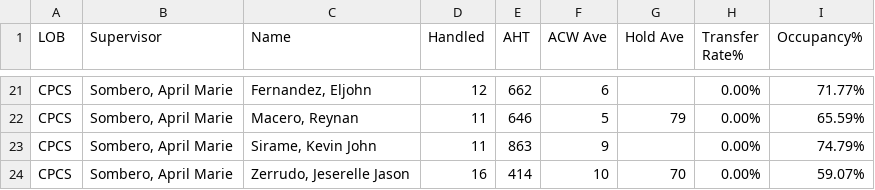
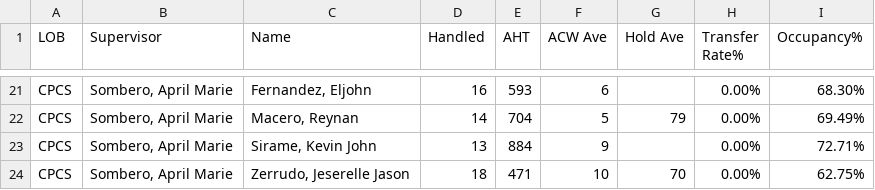
Before and after one commit to cbandoy/CPCSAHTinterval, a CSV file: cpcs.csv, drawn as a sheet; only a part is shown, gaps mark what is left out; the diff covers the shown part only; the diff names each change by its address in the sheet, - before the commit and + after, or states it on an @@ line.

```diff
--- a/cpcs.csv
+++ b/cpcs.csv
-D21 (Handled): 12
+D21 (Handled): 16
-E21 (AHT): 662
+E21 (AHT): 593
-I21 (Occupancy%): 71.77%
+I21 (Occupancy%): 68.30%
-D22 (Handled): 11
+D22 (Handled): 14
-E22 (AHT): 646
+E22 (AHT): 704
-I22 (Occupancy%): 65.59%
+I22 (Occupancy%): 69.49%
-D23 (Handled): 11
+D23 (Handled): 13
-E23 (AHT): 863
+E23 (AHT): 884
-I23 (Occupancy%): 74.79%
+I23 (Occupancy%): 72.71%
-D24 (Handled): 16
+D24 (Handled): 18
-E24 (AHT): 414
+E24 (AHT): 471
-I24 (Occupancy%): 59.07%
+I24 (Occupancy%): 62.75%
```
Also changed, not shown: 62 edited cells elsewhere in this file, 2 other files.
